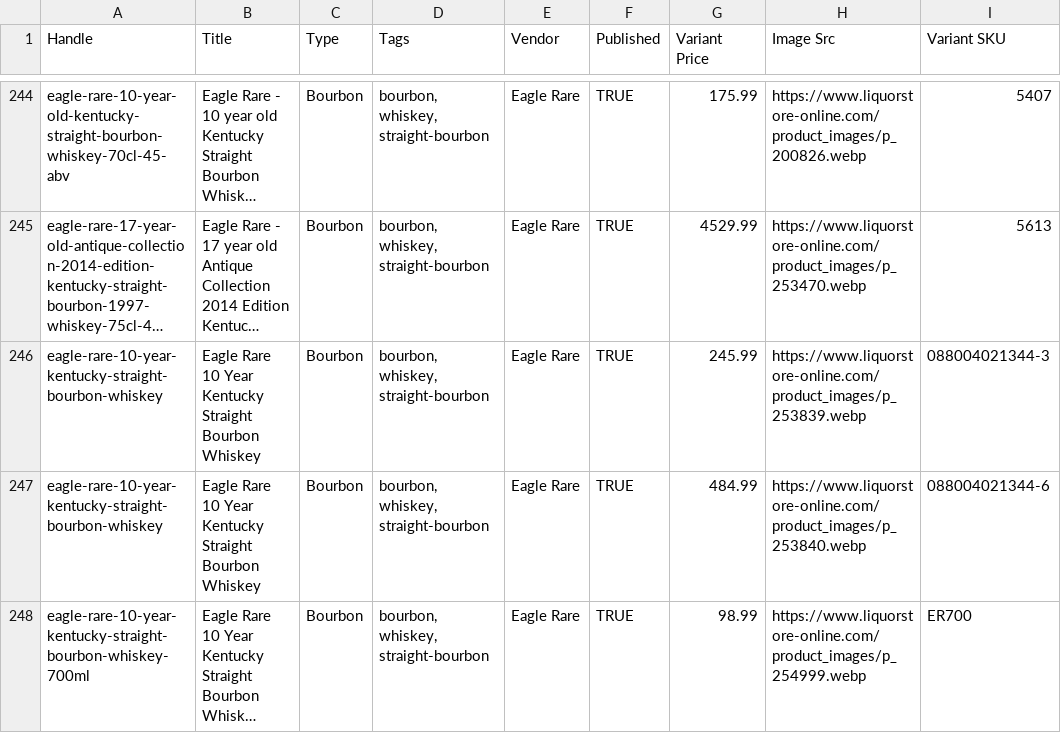
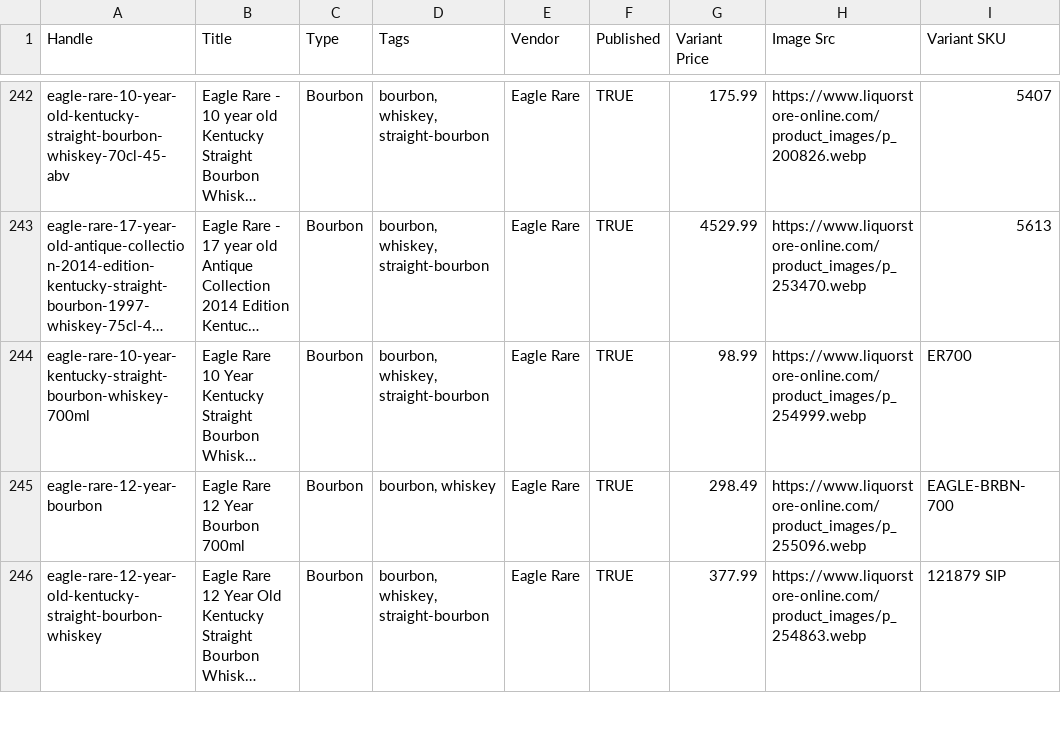
Before and after one commit to Njawnson/bourbon-shopify-sync, a CSV file: output/matrixify_update.csv, drawn as a sheet; only a part is shown, gaps mark what is left out; the shorter side is filled out with more unchanged rows; long unchanged cells end in …; the diff covers the shown part only; the diff names each change by its address in the sheet, - before the commit and + after, or states it on an @@ line.

```diff
--- a/output/matrixify_update.csv
+++ b/output/matrixify_update.csv
-row 246: eagle-rare-10-year-kentucky-straight-bourbon-whiskey | Eagle Rare 10 Year Kentucky Straight Bourbon Whiskey | Bourbon | bourbon, whiskey, straight-bourbon | Eagle Rare | TRUE | 245.99 | https://www.liquorstore-online.com/product_images/p_253839.webp | 088004021344-3
-row 247: eagle-rare-10-year-kentucky-straight-bourbon-whiskey | Eagle Rare 10 Year Kentucky Straight Bourbon Whiskey | Bourbon | bourbon, whiskey, straight-bourbon | Eagle Rare | TRUE | 484.99 | https://www.liquorstore-online.com/product_images/p_253840.webp | 088004021344-6
```
Also changed, not shown: 3 removed rows and 5 edited cells elsewhere in this file, output/unpublish.csv.
